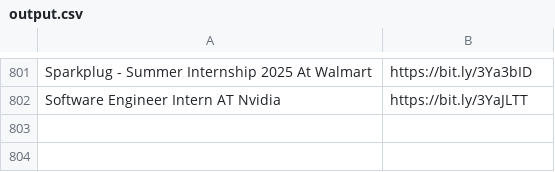
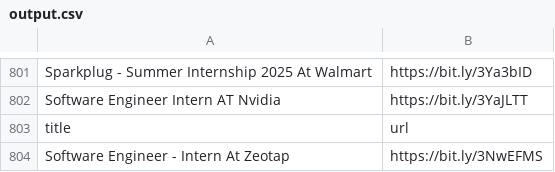
Before and after one commit to AbyvargheseMandapathel/job_updates_bot, a CSV file: output.csv, drawn as a sheet; only a part is shown, gaps mark what is left out.

Commit message:
Update output.csv - 2024-10-18 15:35:56

```diff
--- a/output.csv
+++ b/output.csv
@@ -802 +802,3 @@ Sparkplug - Summer Internship 2025 At Walmart,https://bit.ly/3Ya3bID
 Software Engineer Intern AT Nvidia,https://bit.ly/3YaJLTT
+title,url
+Software Engineer - Intern At Zeotap,https://bit.ly/3NwEFMS
```
